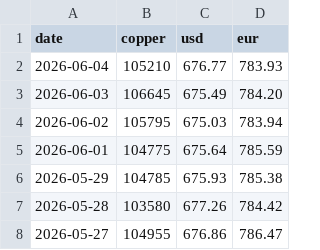
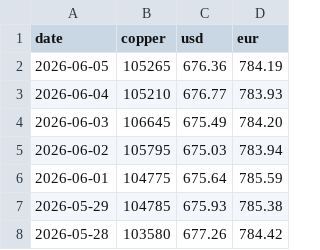
Before and after one commit to Peterye0817/copper-price-data, a CSV file: copper_forex_daily.csv, drawn as a sheet; only a part is shown; the shorter side is filled out with more unchanged rows.

```diff
--- a/copper_forex_daily.csv
+++ b/copper_forex_daily.csv
@@ -1,2 +1,3 @@
 date,copper,usd,eur
+2026-06-05,105265,676.36,784.19
 2026-06-04,105210,676.77,783.93
```
